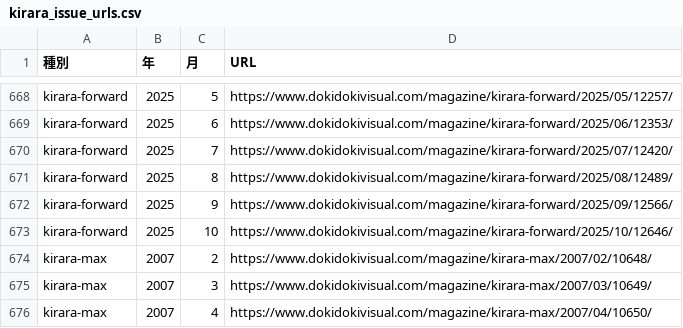
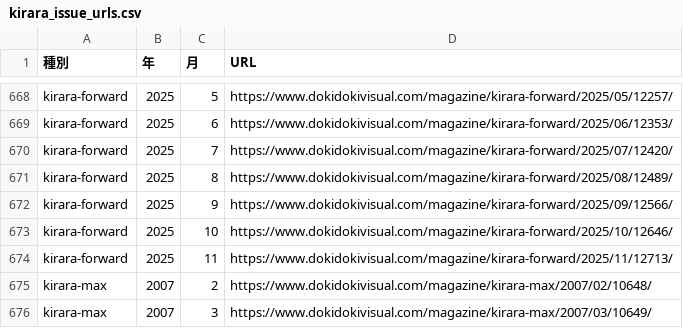
Before and after one commit to tyabannotami/kirara-stats, a CSV file: tools/kirara_issue_urls.csv, drawn as a sheet; only a part is shown, gaps mark what is left out; the shorter side is filled out with more unchanged rows; the diff names each change by its address in the sheet, - before the commit and + after, or states it on an @@ line.

```diff
--- a/tools/kirara_issue_urls.csv
+++ b/tools/kirara_issue_urls.csv
+row 674: kirara-forward | 2025 | 11 | https://www.dokidokivisual.com/magazine/kirara-forward/2025/11/12713/
```
Also changed, not shown: data/raw/kirara-forward.csv, 1 other file.
